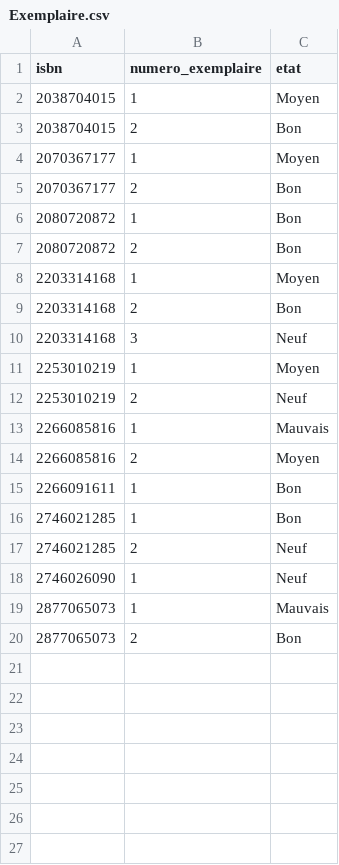
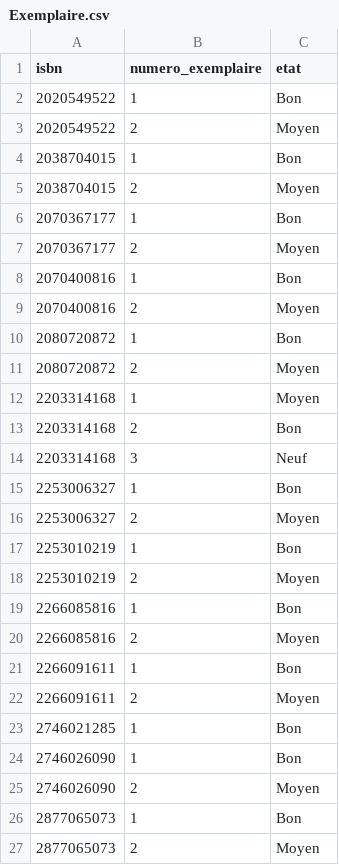
Before and after one commit to 619Yuda/ProjetSQL, a CSV file: data/Exemplaire.csv, drawn as a sheet.

Commit message:
update table exemplaire

```diff
--- a/data/Exemplaire.csv
+++ b/data/Exemplaire.csv
@@ -1,8 +1,12 @@
 isbn	numero_exemplaire	etat
-2038704015	1	Moyen
-2038704015	2	Bon
-2070367177	1	Moyen
-2070367177	2	Bon
+2020549522	1	Bon
+2020549522	2	Moyen
+2038704015	1	Bon
+2038704015	2	Moyen
+2070367177	1	Bon
+2070367177	2	Moyen
+2070400816	1	Bon
+2070400816	2	Moyen
 2080720872	1	Bon
-2080720872	2	Bon
+2080720872	2	Moyen
 2203314168	1	Moyen
@@ -10,11 +14,14 @@ isbn	numero_exemplaire	etat
 2203314168	3	Neuf
-2253010219	1	Moyen
-2253010219	2	Neuf
-2266085816	1	Mauvais
+2253006327	1	Bon
+2253006327	2	Moyen
+2253010219	1	Bon
+2253010219	2	Moyen
+2266085816	1	Bon
 2266085816	2	Moyen
 2266091611	1	Bon
+2266091611	2	Moyen
 2746021285	1	Bon
-2746021285	2	Neuf
-2746026090	1	Neuf
-2877065073	1	Mauvais
-2877065073	2	Bon
+2746026090	1	Bon
+2746026090	2	Moyen
+2877065073	1	Bon
+2877065073	2	Moyen
```
Also changed, not shown: 1 other file.
